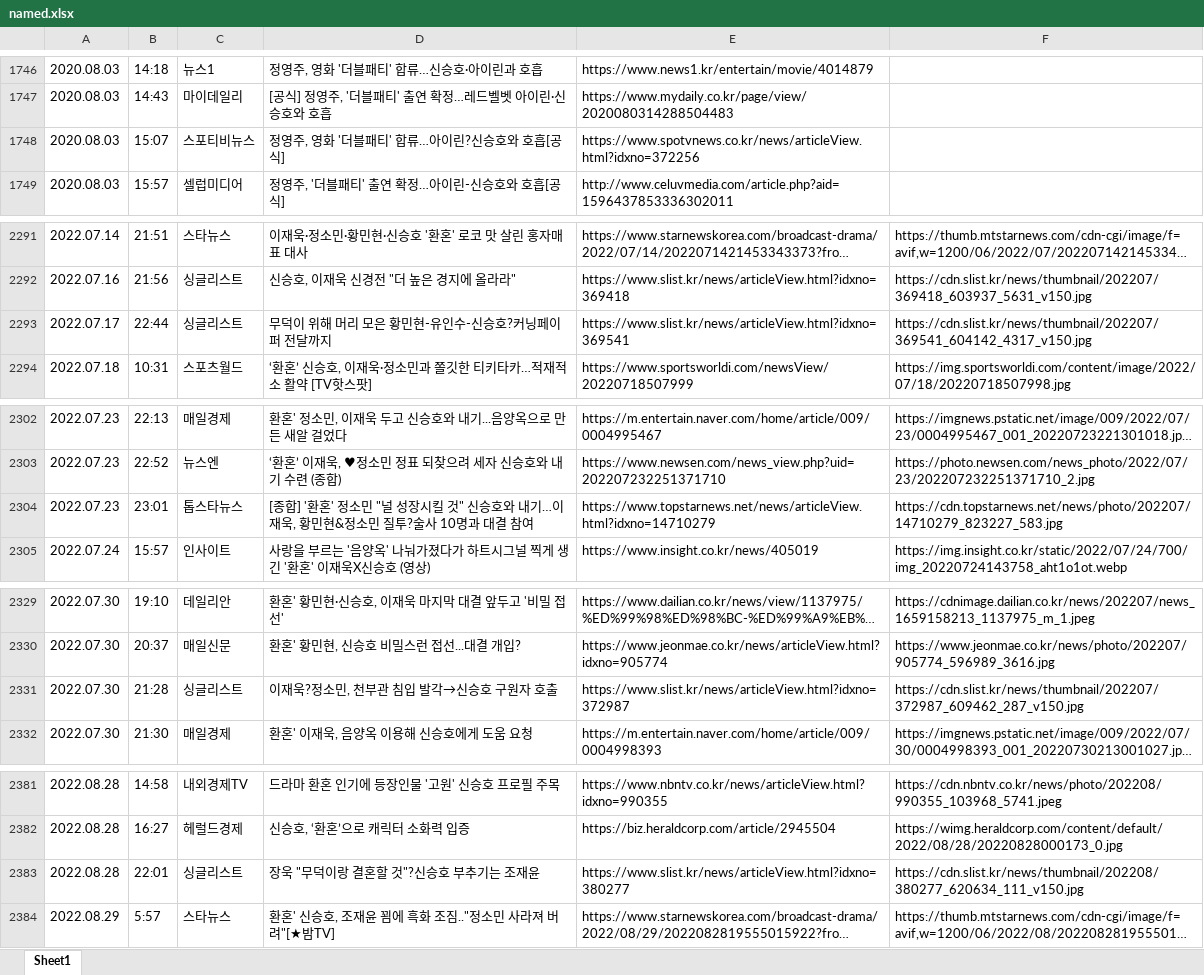
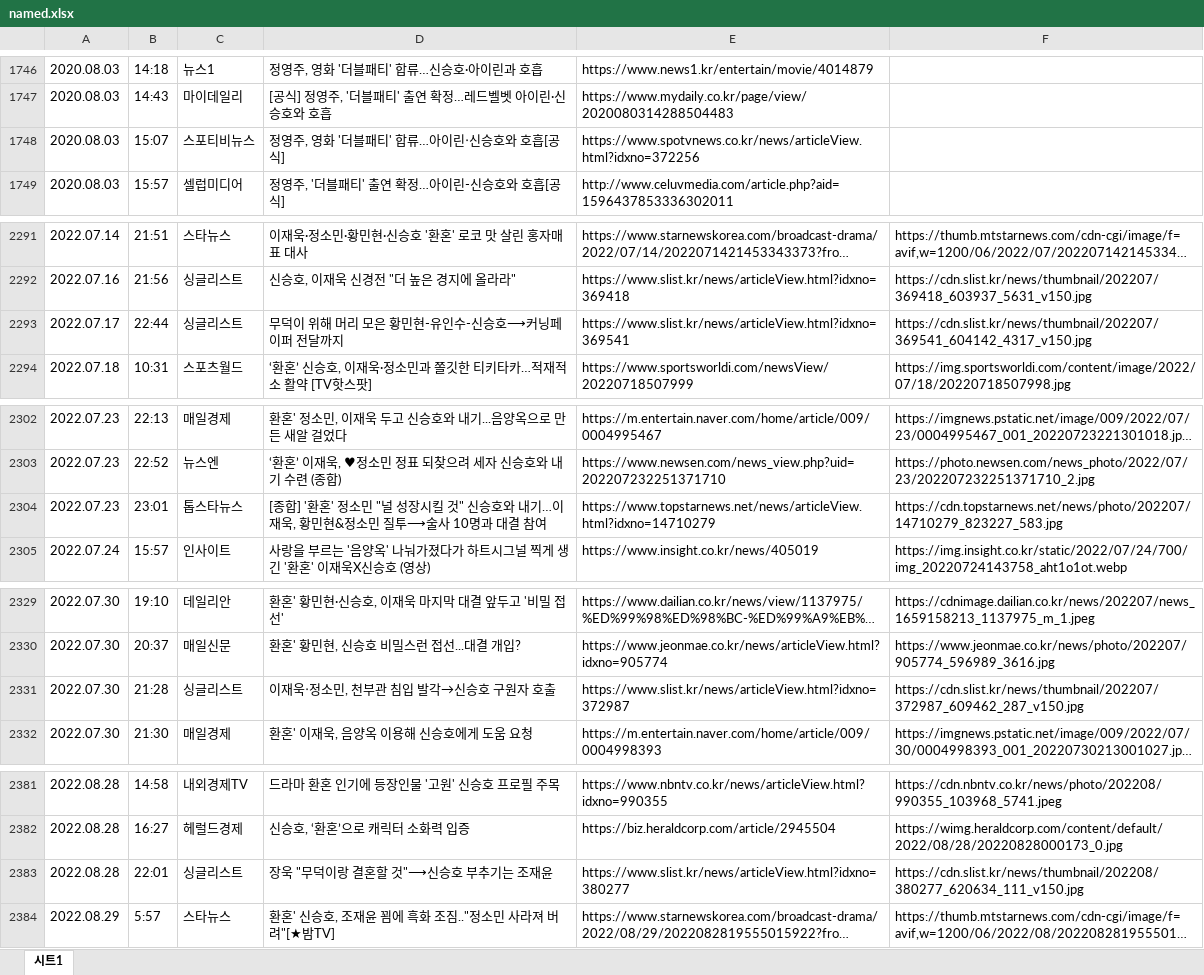
Before and after one commit to shinsholabs/ordinarydayswithshinsh, an Excel workbook: data/named.xlsx, sheet 시트1, drawn as a sheet; only a part is shown, gaps mark what is left out; long unchanged cells end in …; values as stored, in another font and other column widths than the file's, no cell formats; charts and pictures not drawn; the diff covers the shown part only; the diff names each change by its address in the sheet, - before the commit and + after, or states it on an @@ line.

```diff
--- a/data/named.xlsx (sheet 시트1)
+++ b/data/named.xlsx (sheet 시트1)
-sheet tab: Sheet1
+sheet tab: 시트1
-D1748: 정영주, 영화 '더블패티' 합류…아이린?신승호와 호흡[공식]
+D1748: 정영주, 영화 '더블패티' 합류…아이린‧신승호와 호흡[공식]
-D2293: 무덕이 위해 머리 모은 황민현-유인수-신승호?커닝페이퍼 전달까지
+D2293: 무덕이 위해 머리 모은 황민현-유인수-신승호⟶커닝페이퍼 전달까지
-D2304: …민 질투?술사 10…
+D2304: …민 질투⟶술사 10…
-D2331: 이재욱?정소민, 천부관 침입 발각→신승호 구원자 호출
+D2331: 이재욱‧정소민, 천부관 침입 발각→신승호 구원자 호출
-D2383: 장욱 "무덕이랑 결혼할 것"?신승호 부추기는 조재윤
+D2383: 장욱 "무덕이랑 결혼할 것"⟶신승호 부추기는 조재윤
```
Also changed, not shown: 1 added row and 27 edited cells elsewhere in this sheet, cell formats, charts or pictures, 1 other file.
